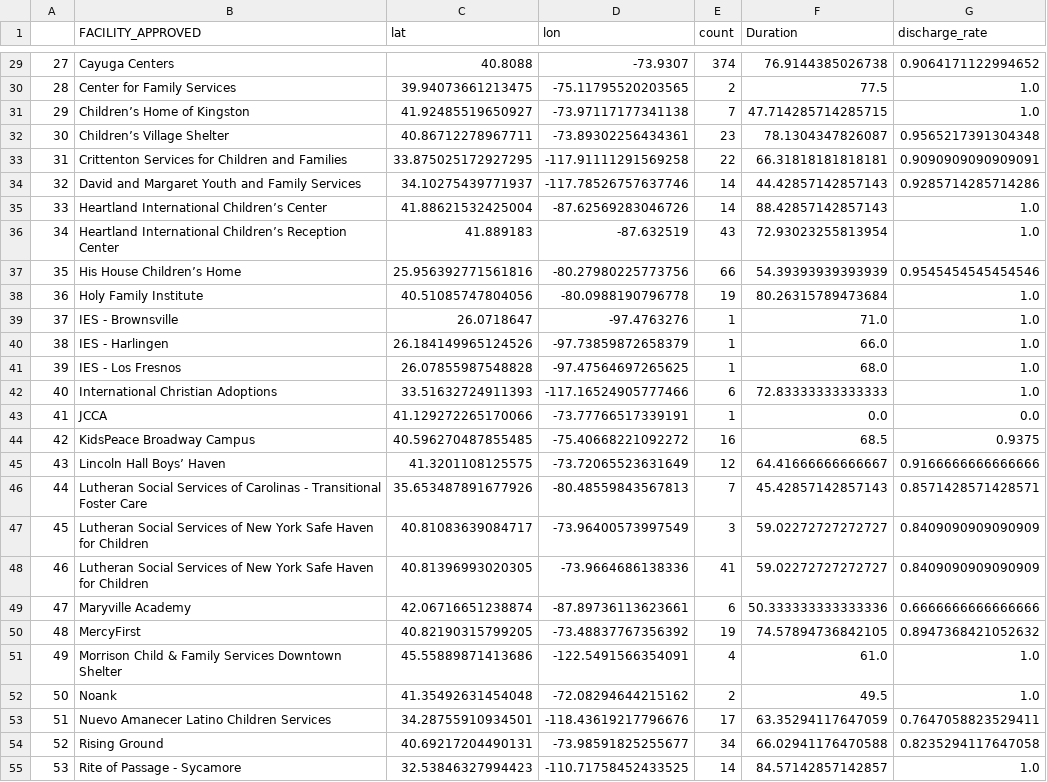
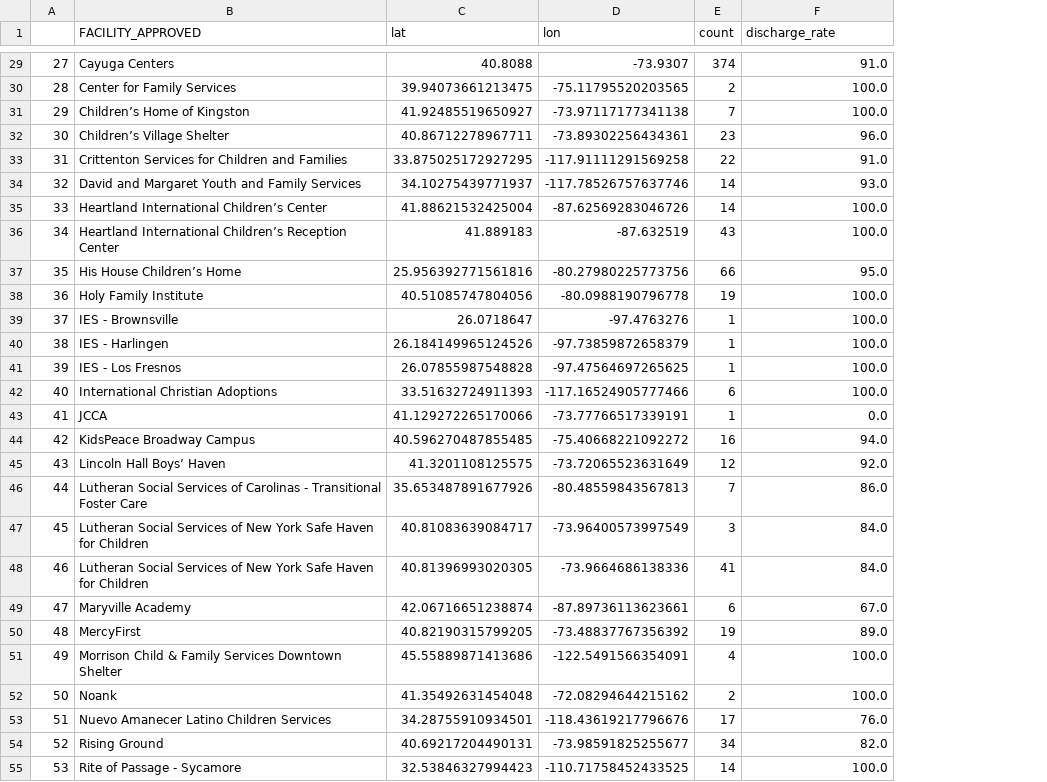
Before and after one commit to zhengsophia/11.154-family-separations, a CSV file: scripts/map_data.csv, drawn as a sheet; only a part is shown, gaps mark what is left out; removed rows and columns are numbered as before the commit, all else as after; the diff covers the shown part only; the diff names each change by its address in the sheet, - before the commit and + after, or states it on an @@ line.

```diff
--- a/scripts/map_data.csv
+++ b/scripts/map_data.csv
-column F (Duration), rows 29-55: 76.9144385026738 | 77.5 | 47.714285714285715 | 78.1304347826087 | 66.31818181818181 | 44.42857142857143 | 88.42857142857143 | 72.93023255813954 | 54.39393939393939 | 80.26315789473684 | 71.0 | 66.0 | 68.0 | 72.83333333333333 | 0.0 | 68.5 | 64.41666666666667 | 45.42857142857143 | 59.02272727272727 | 59.02272727272727 | 50.333333333333336 | 74.57894736842105 | 61.0 | 49.5 | 63.35294117647059 | 66.02941176470588 | 84.57142857142857
-F29 (discharge_rate): 0.9064171122994652
+F29 (discharge_rate): 91.0
-F30:F31 (discharge_rate): 1.0
+F30:F31 (discharge_rate): 100.0
-F32 (discharge_rate): 0.9565217391304348
+F32 (discharge_rate): 96.0
-F33 (discharge_rate): 0.9090909090909091
+F33 (discharge_rate): 91.0
-F34 (discharge_rate): 0.9285714285714286
+F34 (discharge_rate): 93.0
-F35:F36 (discharge_rate): 1.0
+F35:F36 (discharge_rate): 100.0
-F37 (discharge_rate): 0.9545454545454546
+F37 (discharge_rate): 95.0
-F38:F42 (discharge_rate): 1.0
+F38:F42 (discharge_rate): 100.0
-F44 (discharge_rate): 0.9375
+F44 (discharge_rate): 94.0
-F45 (discharge_rate): 0.9166666666666666
+F45 (discharge_rate): 92.0
-F46 (discharge_rate): 0.8571428571428571
+F46 (discharge_rate): 86.0
-F47:F48 (discharge_rate): 0.8409090909090909
+F47:F48 (discharge_rate): 84.0
-F49 (discharge_rate): 0.6666666666666666
+F49 (discharge_rate): 67.0
-F50 (discharge_rate): 0.8947368421052632
+F50 (discharge_rate): 89.0
-F51:F52 (discharge_rate): 1.0
+F51:F52 (discharge_rate): 100.0
-F53 (discharge_rate): 0.7647058823529411
+F53 (discharge_rate): 76.0
-F54 (discharge_rate): 0.8235294117647058
+F54 (discharge_rate): 82.0
-F55 (discharge_rate): 1.0
+F55 (discharge_rate): 100.0
```
Also changed, not shown: 63 edited cells elsewhere in this file, 6 other files.
